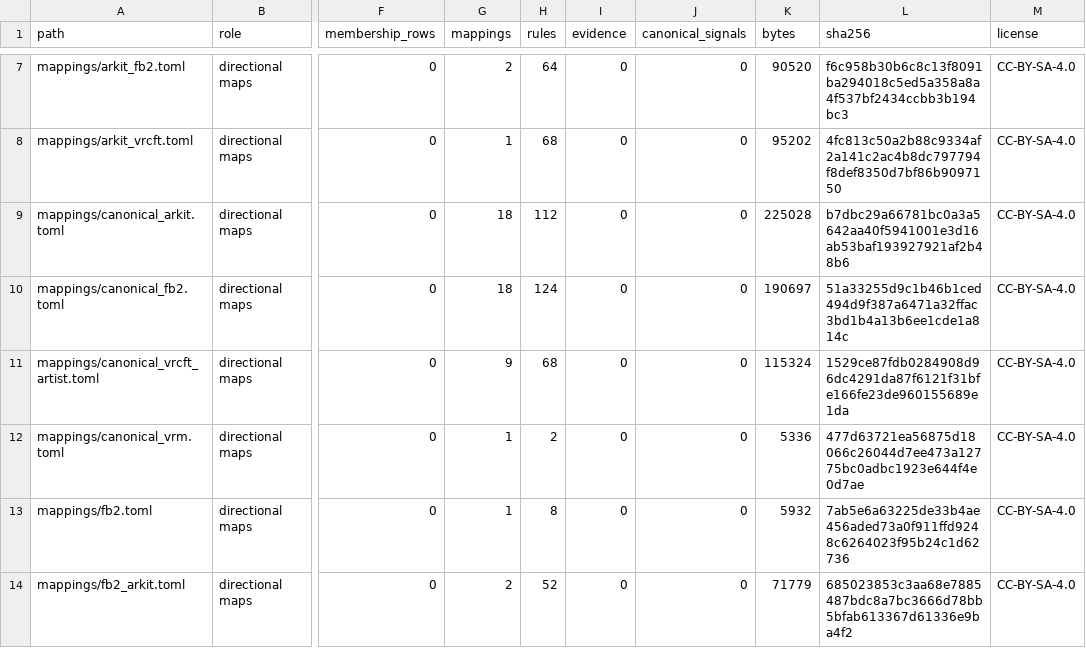
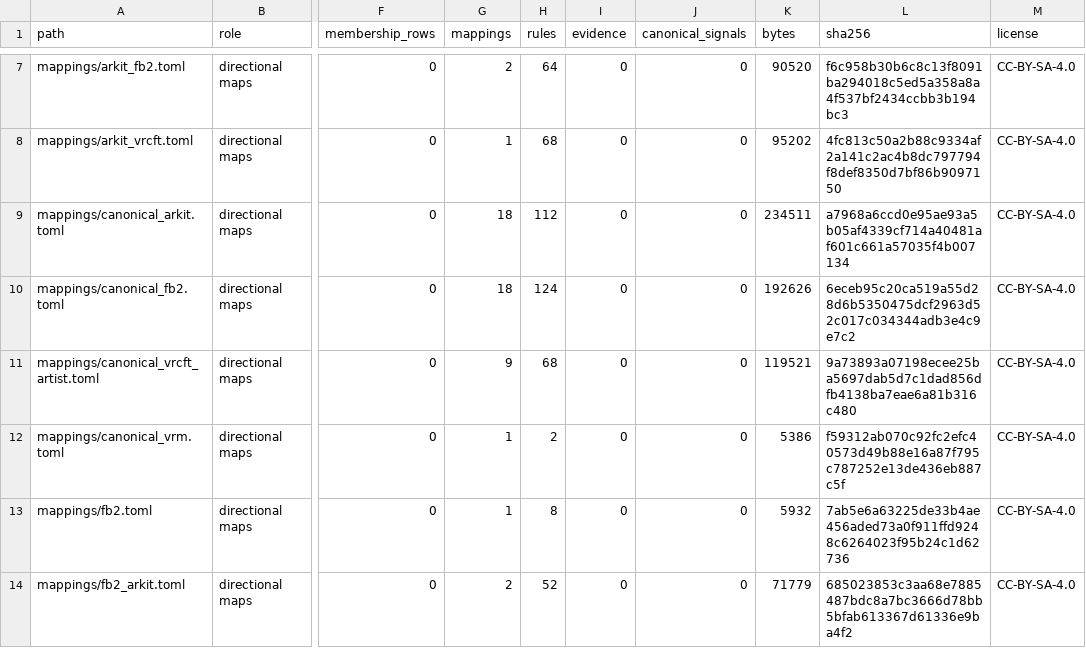
Before and after one commit to MetaverseStandards/RCEF, a CSV file: docs/toml-index.csv, drawn as a sheet; only a part is shown, gaps mark what is left out; the diff names each change by its address in the sheet, - before the commit and + after, or states it on an @@ line.

Commit message:
Canonical maps: one transfer withdrawal rule (either set's audit row not same), pucker fan-out text from what the hop writes, the jaw caveat on the ARKit out-hop only, and two text fixes
A hop now withdraws a crosswalk transfer when its own audit row or the other set's row for the canonical signal is differs or unresolved; the audit's catalogue and hop-key table say so. The Unified Expressions pucker fan-outs name only the two parts each canonical side writes. lips_toward.jaw_not_compensated is on the ARKit out-hop only; the Unified Expressions out-hop keeps its jaw key, vrcft_ue_mouthclosed_jaw_relative. The mouth-shift caveat states its fact instead of naming a direct-map rule, and the VRM side loss names both blinks.

```diff
--- a/docs/toml-index.csv
+++ b/docs/toml-index.csv
-K9 (bytes): 225028
+K9 (bytes): 234511
-L9 (sha256): b7dbc29a66781bc0a3a5642aa40f5941001e3d16ab53baf193927921af2b48b6
+L9 (sha256): a7968a6ccd0e95ae93a5b05af4339cf714a40481af601c661a57035f4b007134
-K10 (bytes): 190697
+K10 (bytes): 192626
-L10 (sha256): 51a33255d9c1b46b1ced494d9f387a6471a32ffac3bd1b4a13b6ee1cde1a814c
+L10 (sha256): 6eceb95c20ca519a55d28d6b5350475dcf2963d52c017c034344adb3e4c9e7c2
-K11 (bytes): 115324
+K11 (bytes): 119521
-L11 (sha256): 1529ce87fdb0284908d96dc4291da87f6121f31bfe166fe23de960155689e1da
+L11 (sha256): 9a73893a07198ecee25ba5697dab5d7c1dad856dfb4138ba7eae6a81b316c480
-K12 (bytes): 5336
+K12 (bytes): 5386
-L12 (sha256): 477d63721ea56875d18066c26044d7ee473a12775bc0adbc1923e644f4e0d7ae
+L12 (sha256): f59312ab070c92fc2efc40573d49b88e16a87f795c787252e13de436eb887c5f
```
Also changed, not shown: 14 other files.
